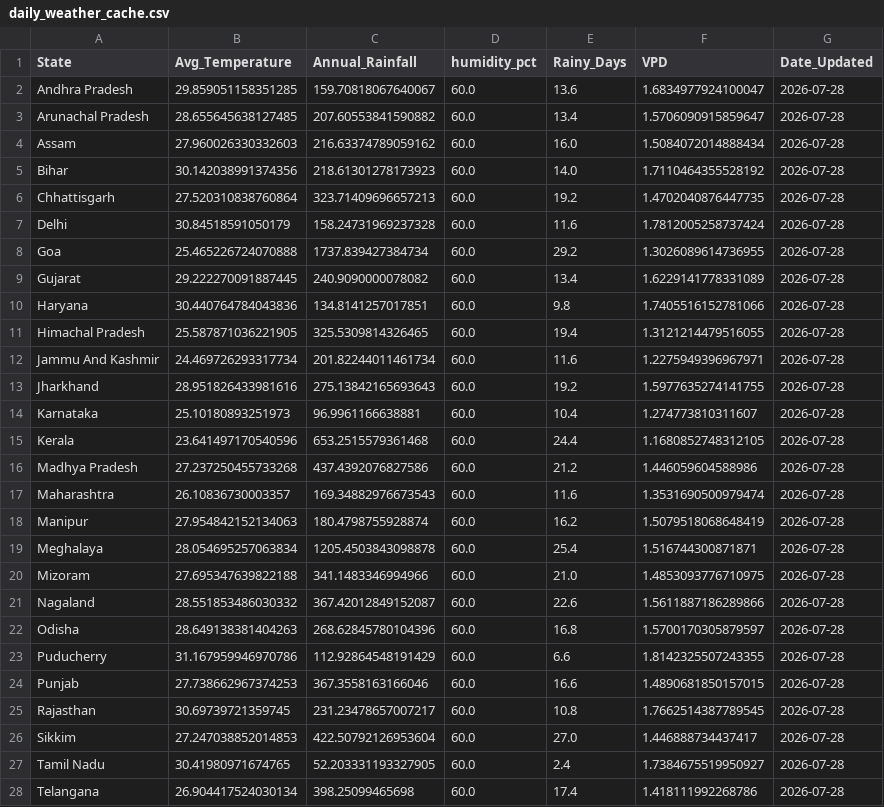
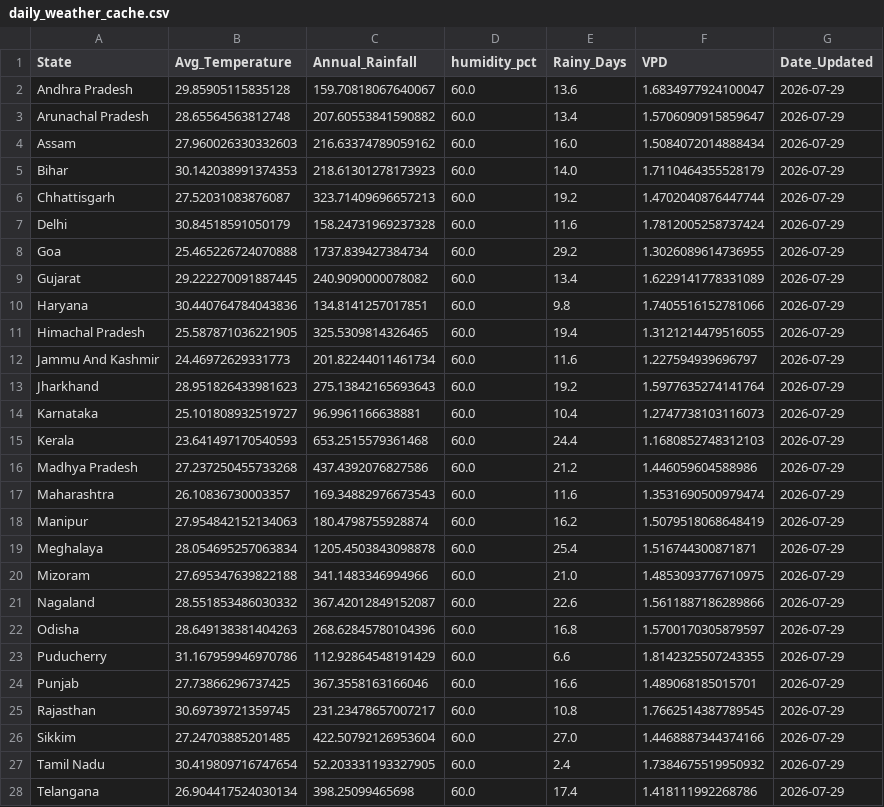
Before and after one commit to Pradip-0/crop-recommendation-system, a CSV file: daily_weather_cache.csv, drawn as a sheet; only a part is shown; the diff covers the shown part only.

```diff
--- a/daily_weather_cache.csv
+++ b/daily_weather_cache.csv
@@ -1,28 +1,28 @@
 State,Avg_Temperature,Annual_Rainfall,humidity_pct,Rainy_Days,VPD,Date_Updated
-Andhra Pradesh,29.859051158351285,159.70818067640067,60.0,13.6,1.6834977924100047,2026-07-28
-Arunachal Pradesh,28.655645638127485,207.60553841590882,60.0,13.4,1.5706090915859647,2026-07-28
-Assam,27.960026330332603,216.63374789059162,60.0,16.0,1.5084072014888434,2026-07-28
-Bihar,30.142038991374356,218.61301278173923,60.0,14.0,1.7110464355528192,2026-07-28
-Chhattisgarh,27.520310838760864,323.71409696657213,60.0,19.2,1.4702040876447735,2026-07-28
-Delhi,30.84518591050179,158.24731969237328,60.0,11.6,1.7812005258737424,2026-07-28
-Goa,25.465226724070888,1737.839427384734,60.0,29.2,1.3026089614736955,2026-07-28
-Gujarat,29.222270091887445,240.9090000078082,60.0,13.4,1.6229141778331089,2026-07-28
-Haryana,30.440764784043836,134.8141257017851,60.0,9.8,1.7405516152781066,2026-07-28
-Himachal Pradesh,25.587871036221905,325.5309814326465,60.0,19.4,1.3121214479516055,2026-07-28
-Jammu And Kashmir,24.469726293317734,201.82244011461734,60.0,11.6,1.2275949396967971,2026-07-28
-Jharkhand,28.951826433981616,275.13842165693643,60.0,19.2,1.5977635274141755,2026-07-28
-Karnataka,25.10180893251973,96.9961166638881,60.0,10.4,1.274773810311607,2026-07-28
-Kerala,23.641497170540596,653.2515579361468,60.0,24.4,1.1680852748312105,2026-07-28
-Madhya Pradesh,27.237250455733268,437.4392076827586,60.0,21.2,1.446059604588986,2026-07-28
-Maharashtra,26.10836730003357,169.34882976673543,60.0,11.6,1.3531690500979474,2026-07-28
-Manipur,27.954842152134063,180.4798755928874,60.0,16.2,1.5079518068648419,2026-07-28
-Meghalaya,28.054695257063834,1205.4503843098878,60.0,25.4,1.516744300871871,2026-07-28
-Mizoram,27.695347639822188,341.1483346994966,60.0,21.0,1.4853093776710975,2026-07-28
-Nagaland,28.551853486030332,367.42012849152087,60.0,22.6,1.5611887186289866,2026-07-28
-Odisha,28.649138381404263,268.62845780104396,60.0,16.8,1.5700170305879597,2026-07-28
-Puducherry,31.167959946970786,112.92864548191429,60.0,6.6,1.8142325507243355,2026-07-28
-Punjab,27.738662967374253,367.3558163166046,60.0,16.6,1.4890681850157015,2026-07-28
-Rajasthan,30.69739721359745,231.23478657007217,60.0,10.8,1.7662514387789545,2026-07-28
-Sikkim,27.247038852014853,422.50792126953604,60.0,27.0,1.446888734437417,2026-07-28
-Tamil Nadu,30.41980971674765,52.203331193327905,60.0,2.4,1.7384675519950927,2026-07-28
-Telangana,26.904417524030134,398.25099465698,60.0,17.4,1.418111992268786,2026-07-28
+Andhra Pradesh,29.85905115835128,159.70818067640067,60.0,13.6,1.6834977924100047,2026-07-29
+Arunachal Pradesh,28.65564563812748,207.60553841590882,60.0,13.4,1.5706090915859647,2026-07-29
+Assam,27.960026330332603,216.63374789059162,60.0,16.0,1.5084072014888434,2026-07-29
+Bihar,30.142038991374353,218.61301278173923,60.0,14.0,1.7110464355528179,2026-07-29
+Chhattisgarh,27.52031083876087,323.71409696657213,60.0,19.2,1.4702040876447744,2026-07-29
+Delhi,30.84518591050179,158.24731969237328,60.0,11.6,1.7812005258737424,2026-07-29
+Goa,25.465226724070888,1737.839427384734,60.0,29.2,1.3026089614736955,2026-07-29
+Gujarat,29.222270091887445,240.9090000078082,60.0,13.4,1.6229141778331089,2026-07-29
+Haryana,30.440764784043836,134.8141257017851,60.0,9.8,1.7405516152781066,2026-07-29
+Himachal Pradesh,25.587871036221905,325.5309814326465,60.0,19.4,1.3121214479516055,2026-07-29
+Jammu And Kashmir,24.46972629331773,201.82244011461734,60.0,11.6,1.227594939696797,2026-07-29
+Jharkhand,28.951826433981623,275.13842165693643,60.0,19.2,1.5977635274141764,2026-07-29
+Karnataka,25.101808932519727,96.9961166638881,60.0,10.4,1.2747738103116073,2026-07-29
+Kerala,23.641497170540593,653.2515579361468,60.0,24.4,1.1680852748312103,2026-07-29
+Madhya Pradesh,27.237250455733268,437.4392076827586,60.0,21.2,1.446059604588986,2026-07-29
+Maharashtra,26.10836730003357,169.34882976673543,60.0,11.6,1.3531690500979474,2026-07-29
+Manipur,27.954842152134063,180.4798755928874,60.0,16.2,1.5079518068648419,2026-07-29
+Meghalaya,28.054695257063834,1205.4503843098878,60.0,25.4,1.516744300871871,2026-07-29
+Mizoram,27.695347639822188,341.1483346994966,60.0,21.0,1.4853093776710975,2026-07-29
+Nagaland,28.551853486030332,367.42012849152087,60.0,22.6,1.5611887186289866,2026-07-29
+Odisha,28.649138381404263,268.62845780104396,60.0,16.8,1.5700170305879597,2026-07-29
+Puducherry,31.167959946970786,112.92864548191429,60.0,6.6,1.8142325507243355,2026-07-29
+Punjab,27.73866296737425,367.3558163166046,60.0,16.6,1.489068185015701,2026-07-29
+Rajasthan,30.69739721359745,231.23478657007217,60.0,10.8,1.7662514387789545,2026-07-29
+Sikkim,27.24703885201485,422.50792126953604,60.0,27.0,1.4468887344374166,2026-07-29
+Tamil Nadu,30.419809716747654,52.203331193327905,60.0,2.4,1.7384675519950932,2026-07-29
+Telangana,26.904417524030134,398.25099465698,60.0,17.4,1.418111992268786,2026-07-29
```
Also changed, not shown: 6 edited cells elsewhere in this file.
